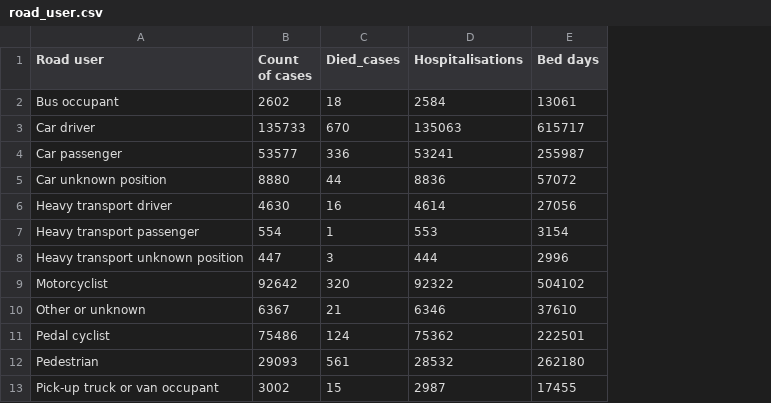
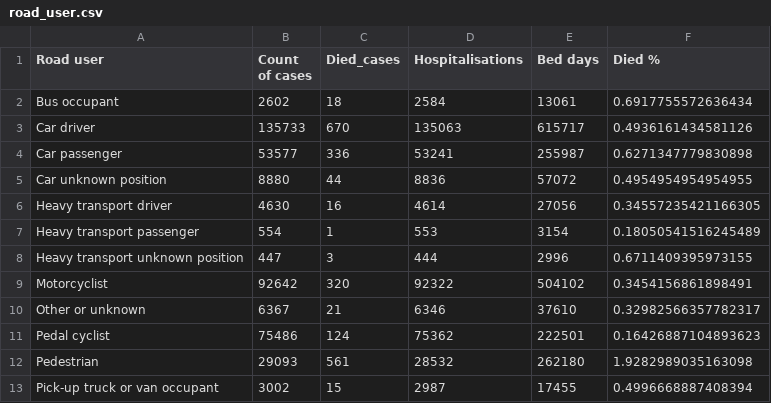
Before and after one commit to mainguyenn25/cos30045_hospitalised_injuries, a CSV file: data/road_user.csv, drawn as a sheet; the diff names each change by its address in the sheet, - before the commit and + after, or states it on an @@ line.

```diff
--- a/data/road_user.csv
+++ b/data/road_user.csv
+column F (Died %), rows 2-13: 0.6917755572636434 | 0.4936161434581126 | 0.6271347779830898 | 0.4954954954954955 | 0.34557235421166305 | 0.18050541516245489 | 0.6711409395973155 | 0.3454156861898491 | 0.32982566357782317 | 0.16426887104893623 | 1.9282989035163098 | 0.4996668887408394
```
Also changed, not shown: data/remoteness.csv, 5 other files.
